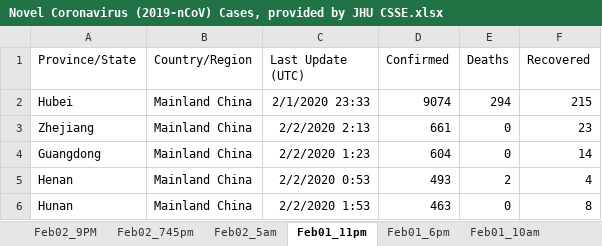
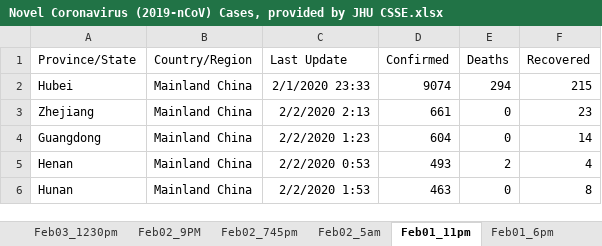
Before and after one commit to eMALI-IO/2019-nCoV, an Excel workbook: dataset/Novel Coronavirus (2019-nCoV) Cases, provided by JHU CSSE.xlsx, sheet Feb01_11pm, drawn as a sheet; only a part is shown; values as stored, in another font and other column widths than the file's, no borders; charts and pictures not drawn; the diff names each change by its address in the sheet, - before the commit and + after, or states it on an @@ line.

```diff
--- a/dataset/Novel Coronavirus (2019-nCoV) Cases, provided by JHU CSSE.xlsx (sheet Feb01_11pm)
+++ b/dataset/Novel Coronavirus (2019-nCoV) Cases, provided by JHU CSSE.xlsx (sheet Feb01_11pm)
+sheet tab: Feb03_1230pm
-C1: Last Update (UTC)
+C1: Last Update
```
Also changed, not shown: sheet Feb02_9PM, sheet Feb02_5am, sheet Feb02_745pm, other sheet tabs, charts or pictures, dataset/Novel Coronavirus (2019-nCoV) Cases, provided by CN_HK.xlsx, dataset/time_series_2019-ncov.xlsx, 2 other files.
